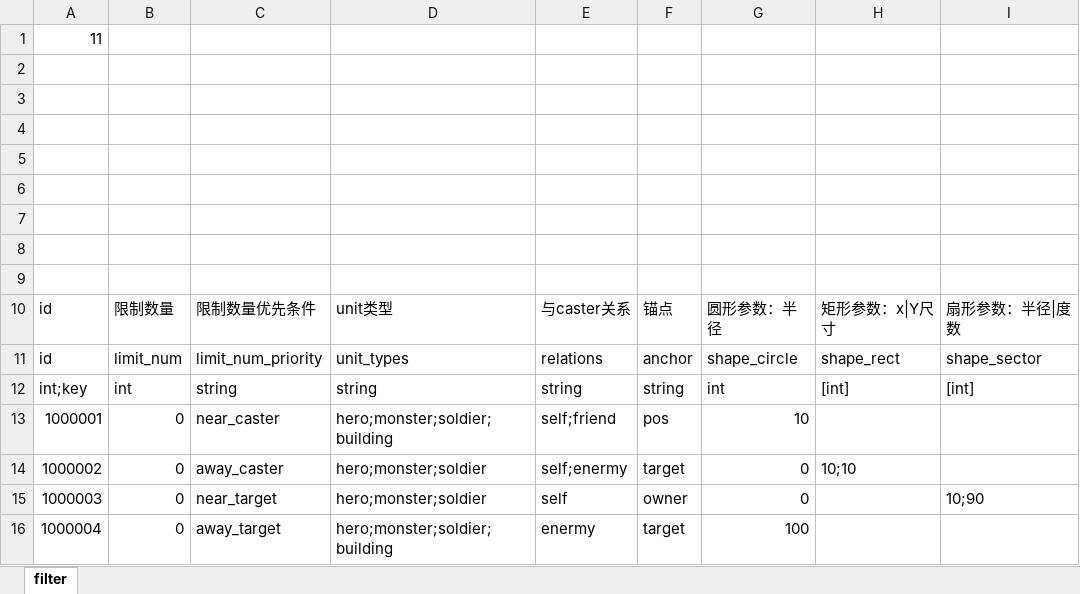
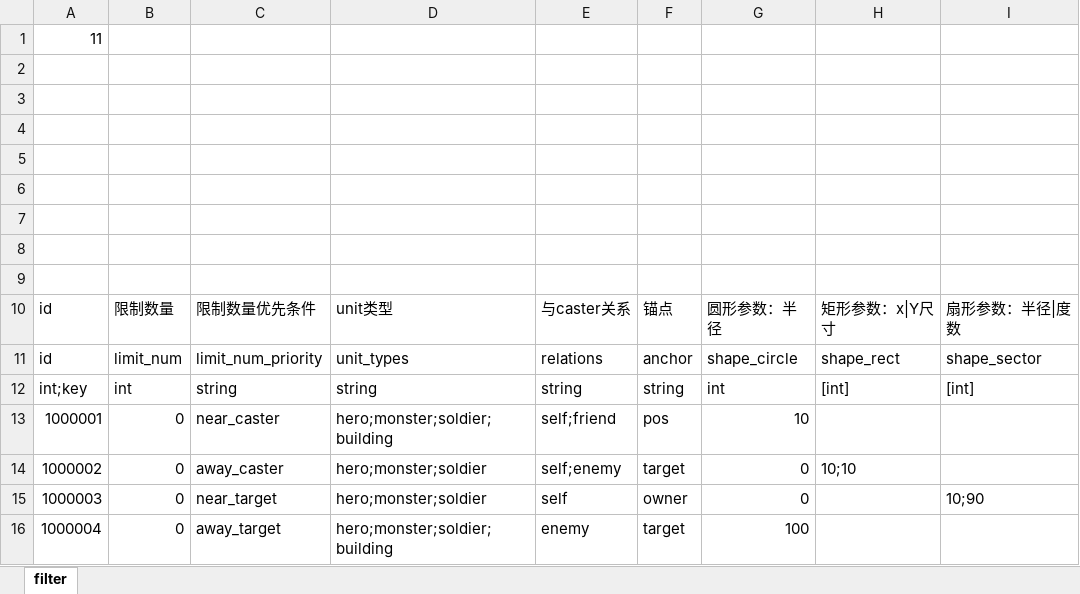
Before and after one commit to xiaol-luo/Utopia, an Excel workbook: Data/Config/excel/effect/effect_filters.xlsx, sheet filter, drawn as a sheet; values as stored, in another font and other column widths than the file's, no borders; the diff names each change by its address in the sheet, - before the commit and + after, or states it on an @@ line.

```diff
--- a/Data/Config/excel/effect/effect_filters.xlsx (sheet filter)
+++ b/Data/Config/excel/effect/effect_filters.xlsx (sheet filter)
-E14: self;enermy
+E14: self;enemy
-E16: enermy
+E16: enemy
```
Also changed, not shown: Data/Config/excel/effect/effects.xlsx, 18 other files.
